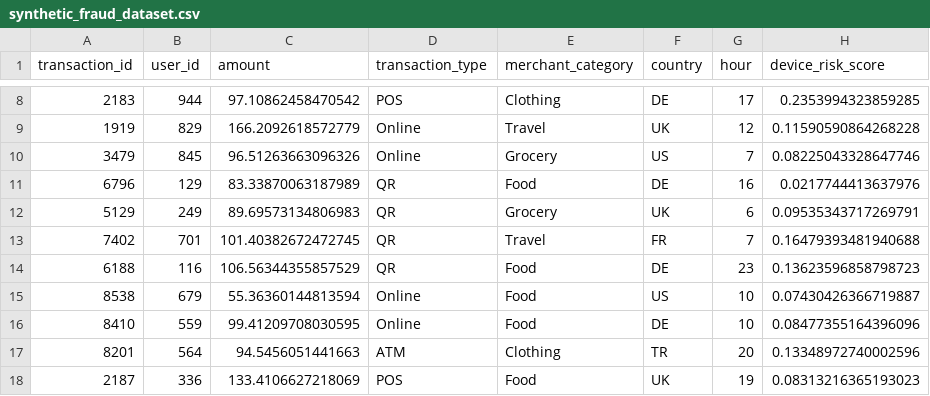
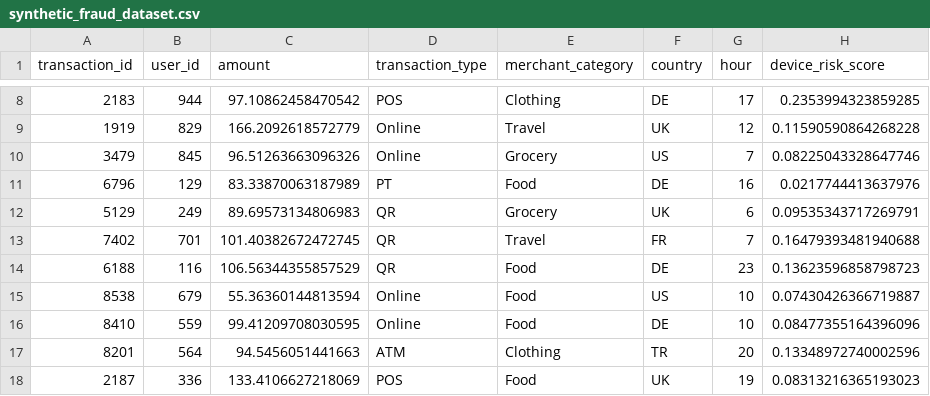
Before and after one commit to Sulkz/Fraud-event-ingestion-service, a CSV file: src/main/resources/synthetic_fraud_dataset.csv (was src/main/java/org/example/synthetic_fraud_dataset.csv), drawn as a sheet; only a part is shown, gaps mark what is left out; the diff names each change by its address in the sheet, - before the commit and + after, or states it on an @@ line.

Commit message:
Created validation HashSet for the transacation type

```diff
--- a/src/main/java/org/example/synthetic_fraud_dataset.csv
+++ b/src/main/resources/synthetic_fraud_dataset.csv
-D11 (transaction_type): QR
+D11 (transaction_type): PT
```
Also changed, not shown: 2 other files.
